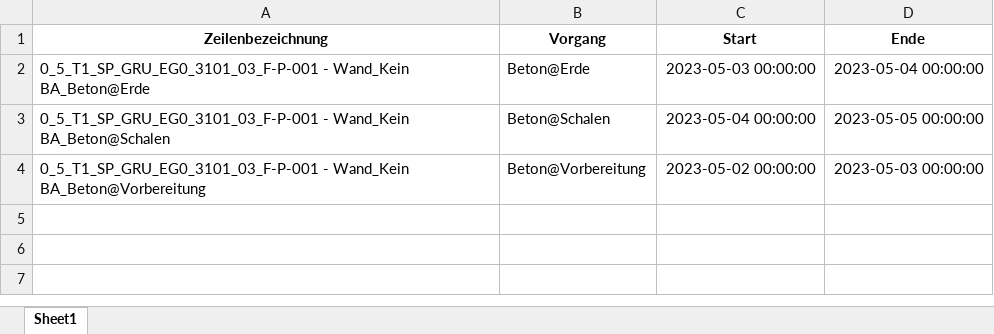
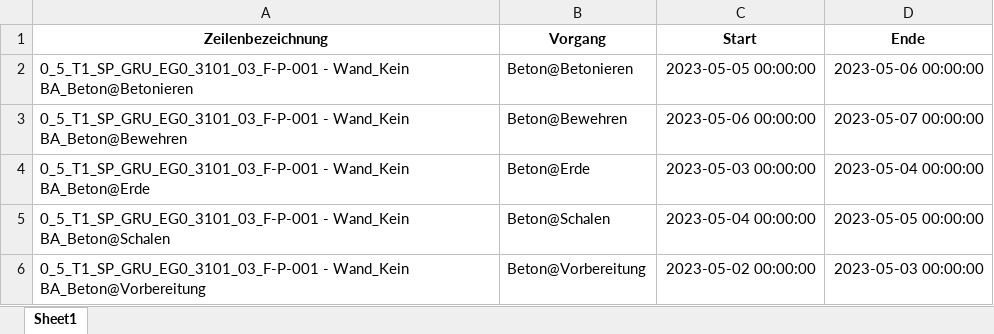
Before and after one commit to vladidmi/PythonPaintProgram, an Excel workbook: imgs/zeitplan.xlsx, sheet Sheet1, drawn as a sheet; values as stored, in another font and other column widths than the file's, no borders; the diff names each change by its address in the sheet, - before the commit and + after, or states it on an @@ line.

```diff
--- a/imgs/zeitplan.xlsx (sheet Sheet1)
+++ b/imgs/zeitplan.xlsx (sheet Sheet1)
+row 2: 0_5_T1_SP_GRU_EG0_3101_03_F-P-001 - Wand_Kein BA_Beton@Betonieren | Beton@Betonieren | 2023-05-05 00:00:00 | 2023-05-06 00:00:00
+row 3: 0_5_T1_SP_GRU_EG0_3101_03_F-P-001 - Wand_Kein BA_Beton@Bewehren | Beton@Bewehren | 2023-05-06 00:00:00 | 2023-05-07 00:00:00
```
Also changed, not shown: imgs/0_5_T1_SP_GRU_EG0_3101_03_F-P-001 - Wand.xlsx, imgs/1_5_T1_SP_GRU_EG0_3101_03_F-P-001 - Decke.xlsx, 11 other files.
